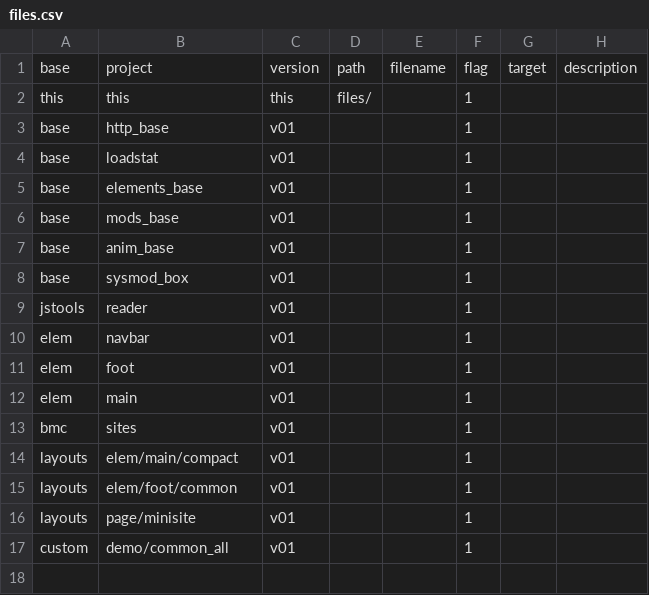
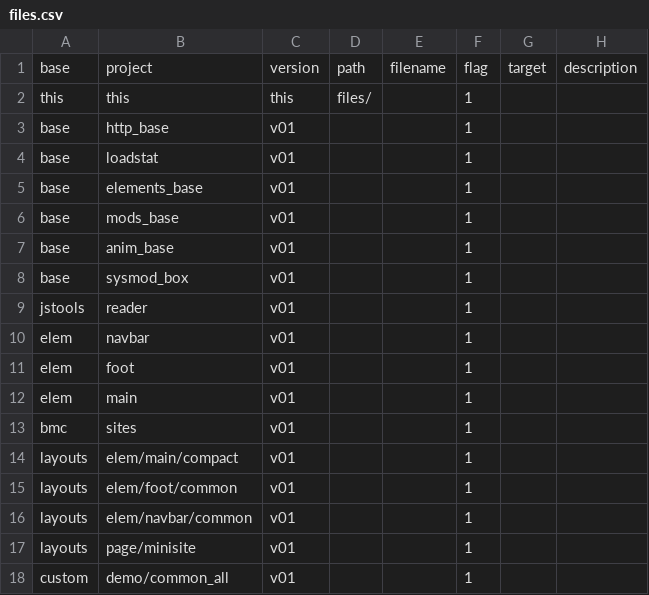
Before and after one commit to apoll500/simple-web-fw, a CSV file: modules/sites--demo--v01/files.csv, drawn as a sheet.

Commit message:
navbar

```diff
--- a/modules/sites--demo--v01/files.csv
+++ b/modules/sites--demo--v01/files.csv
@@ -15,2 +15,3 @@ layouts,elem/main/compact,v01,,,1,,
 layouts,elem/foot/common,v01,,,1,,
+layouts,elem/navbar/common,v01,,,1,,
 layouts,page/minisite,v01,,,1,,
```
Also changed, not shown: 35 other files.
